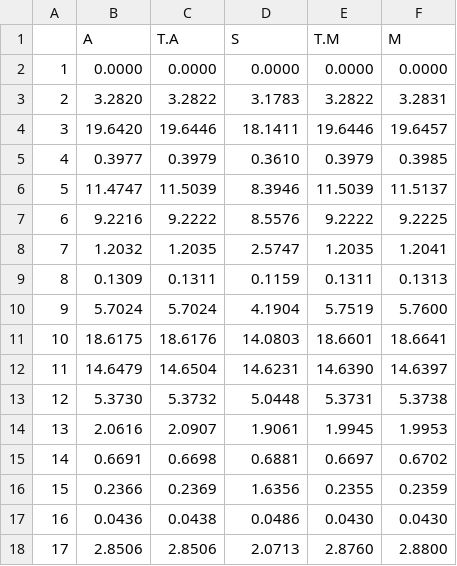
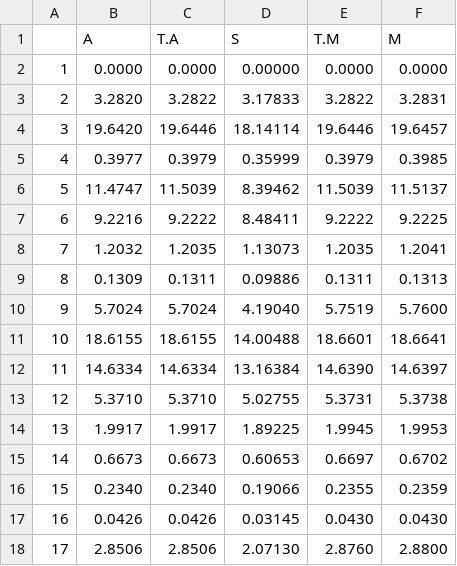
Before and after one commit to BartosZimonczyk/mgr, a CSV file: Simulations/MC_powers/n100_N10000_r5/Tables/Q_mean_ls_c230_dLC.csv, drawn as a sheet; only a part is shown; the diff covers the shown part only.

```diff
--- a/Simulations/MC_powers/n100_N10000_r5/Tables/Q_mean_ls_c230_dLC.csv
+++ b/Simulations/MC_powers/n100_N10000_r5/Tables/Q_mean_ls_c230_dLC.csv
@@ -1,18 +1,18 @@
 "","A","T.A","S","T.M","M"
-"1"," 0.0000"," 0.0000"," 0.0000"," 0.0000"," 0.0000"
-"2"," 3.2820"," 3.2822"," 3.1783"," 3.2822"," 3.2831"
-"3","19.6420","19.6446","18.1411","19.6446","19.6457"
-"4"," 0.3977"," 0.3979"," 0.3610"," 0.3979"," 0.3985"
-"5","11.4747","11.5039"," 8.3946","11.5039","11.5137"
-"6"," 9.2216"," 9.2222"," 8.5576"," 9.2222"," 9.2225"
-"7"," 1.2032"," 1.2035"," 2.5747"," 1.2035"," 1.2041"
-"8"," 0.1309"," 0.1311"," 0.1159"," 0.1311"," 0.1313"
-"9"," 5.7024"," 5.7024"," 4.1904"," 5.7519"," 5.7600"
-"10","18.6175","18.6176","14.0803","18.6601","18.6641"
-"11","14.6479","14.6504","14.6231","14.6390","14.6397"
-"12"," 5.3730"," 5.3732"," 5.0448"," 5.3731"," 5.3738"
-"13"," 2.0616"," 2.0907"," 1.9061"," 1.9945"," 1.9953"
-"14"," 0.6691"," 0.6698"," 0.6881"," 0.6697"," 0.6702"
-"15"," 0.2366"," 0.2369"," 1.6356"," 0.2355"," 0.2359"
-"16"," 0.0436"," 0.0438"," 0.0486"," 0.0430"," 0.0430"
-"17"," 2.8506"," 2.8506"," 2.0713"," 2.8760"," 2.8800"
+"1"," 0.0000"," 0.0000"," 0.00000"," 0.0000"," 0.0000"
+"2"," 3.2820"," 3.2822"," 3.17833"," 3.2822"," 3.2831"
+"3","19.6420","19.6446","18.14114","19.6446","19.6457"
+"4"," 0.3977"," 0.3979"," 0.35999"," 0.3979"," 0.3985"
+"5","11.4747","11.5039"," 8.39462","11.5039","11.5137"
+"6"," 9.2216"," 9.2222"," 8.48411"," 9.2222"," 9.2225"
+"7"," 1.2032"," 1.2035"," 1.13073"," 1.2035"," 1.2041"
+"8"," 0.1309"," 0.1311"," 0.09886"," 0.1311"," 0.1313"
+"9"," 5.7024"," 5.7024"," 4.19040"," 5.7519"," 5.7600"
+"10","18.6155","18.6155","14.00488","18.6601","18.6641"
+"11","14.6334","14.6334","13.16384","14.6390","14.6397"
+"12"," 5.3710"," 5.3710"," 5.02755"," 5.3731"," 5.3738"
+"13"," 1.9917"," 1.9917"," 1.89225"," 1.9945"," 1.9953"
+"14"," 0.6673"," 0.6673"," 0.60653"," 0.6697"," 0.6702"
+"15"," 0.2340"," 0.2340"," 0.19066"," 0.2355"," 0.2359"
+"16"," 0.0426"," 0.0426"," 0.03145"," 0.0430"," 0.0430"
+"17"," 2.8506"," 2.8506"," 2.07130"," 2.8760"," 2.8800"
```
Also changed, not shown: 45 edited cells elsewhere in this file, Simulations/MC_powers/n100_N10000_r5/Tables/Q_mean_ls_c230_dN2B2.csv, Simulations/MC_powers/n100_N10000_r6/Tables/Q_mean_ls_c230_dB3.csv, 10 other files.
